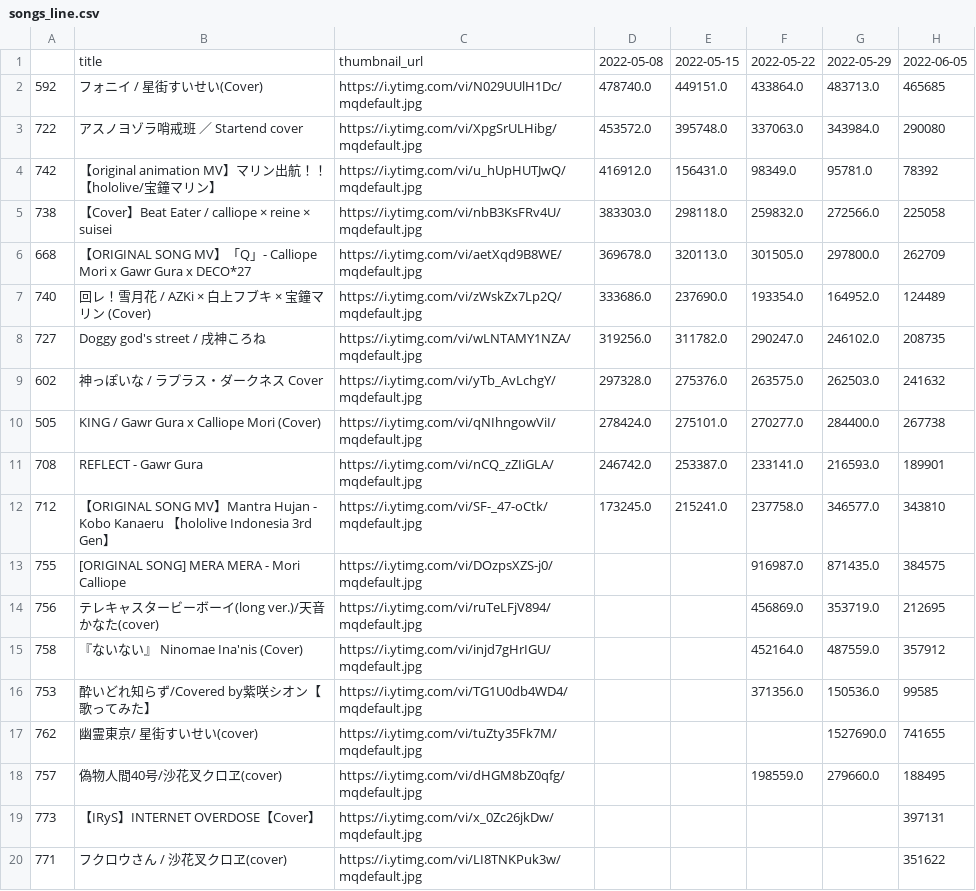
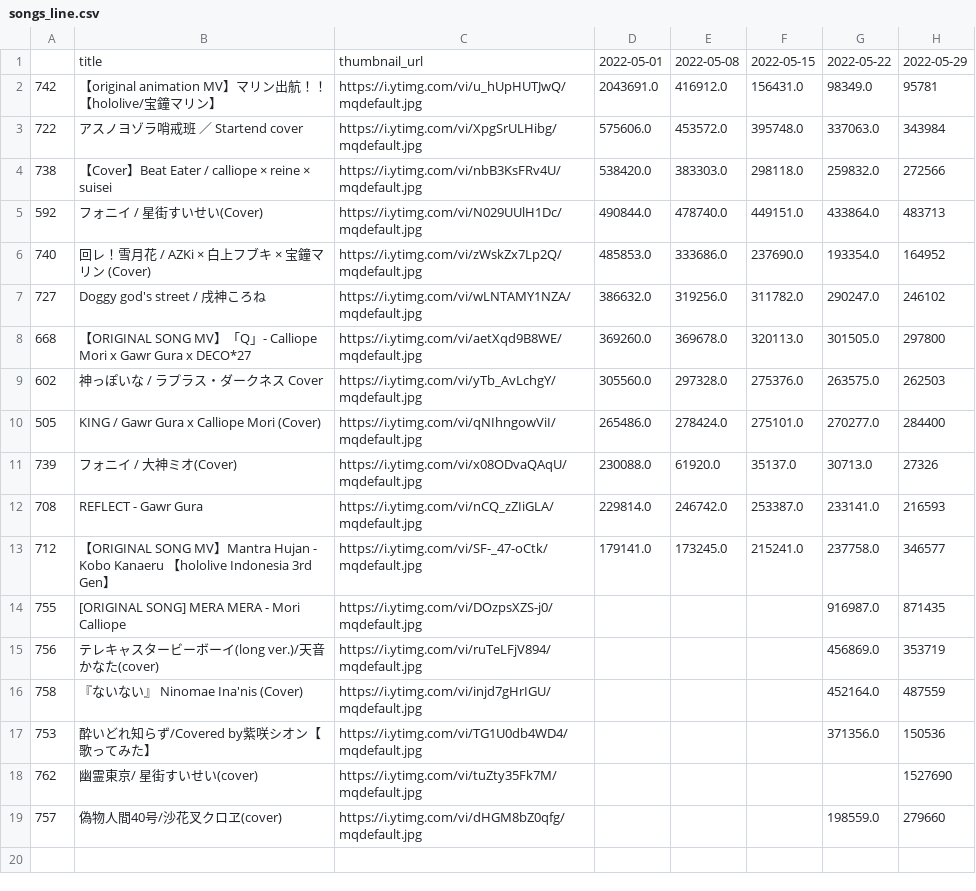
Before and after one commit to gift-li/holosongranker, a CSV file: datas/csv/race_chart/songs_line.csv, drawn as a sheet; removed rows and columns are numbered as before the commit, all else as after; the diff names each change by its address in the sheet, - before the commit and + after, or states it on an @@ line.

```diff
--- a/datas/csv/race_chart/songs_line.csv
+++ b/datas/csv/race_chart/songs_line.csv
+column D, rows 1-2: 2022-05-01 | 2043691.0; row 4: 538420.0; rows 6-7: 485853.0 | 386632.0; rows 9-10: 305560.0 | 265486.0; rows 12-13: 229814.0 | 179141.0
-column G, row 1: 2022-05-29; rows 4-5: 95781.0 | 272566.0; rows 7-18: 164952.0 | 246102.0 | 262503.0 | 284400.0 | 216593.0 | 346577.0 | 871435.0 | 353719.0 | 487559.0 | 150536.0 | 1527690.0 | 279660.0
-H1: 2022-06-05
+H1: 2022-05-29
-row 2: 592 | フォニイ / 星街すいせい(Cover) | https://i.ytimg.com/vi/N029UUlH1Dc/mqdefault.jpg | 478740.0 | 449151.0 | 433864.0 | 483713.0 | 465685
-row 3: 722 | アスノヨゾラ哨戒班 ／ Startend cover | https://i.ytimg.com/vi/XpgSrULHibg/mqdefault.jpg | 453572.0 | 395748.0 | 337063.0 | 343984.0 | 290080
-H2: 78392
+H2: 95781
+row 3: 722 | アスノヨゾラ哨戒班 ／ Startend cover | https://i.ytimg.com/vi/XpgSrULHibg/mqdefault.jpg | 575606.0 | 453572.0 | 395748.0 | 337063.0 | 343984
-H4: 225058
+H4: 272566
-row 6: 668 | 【ORIGINAL SONG MV】「Q」- Calliope Mori x Gawr Gura x DECO*27 | https://i.ytimg.com/vi/aetXqd9B8WE/mqdefault.jpg | 369678.0 | 320113.0 | 301505.0 | 297800.0 | 262709
+row 5: 592 | フォニイ / 星街すいせい(Cover) | https://i.ytimg.com/vi/N029UUlH1Dc/mqdefault.jpg | 490844.0 | 478740.0 | 449151.0 | 433864.0 | 483713
-H6: 124489
+H6: 164952
-H7: 208735
+H7: 246102
+row 8: 668 | 【ORIGINAL SONG MV】「Q」- Calliope Mori x Gawr Gura x DECO*27 | https://i.ytimg.com/vi/aetXqd9B8WE/mqdefault.jpg | 369260.0 | 369678.0 | 320113.0 | 301505.0 | 297800
-H9: 241632
+H9: 262503
-H10: 267738
+H10: 284400
+row 11: 739 | フォニイ / 大神ミオ(Cover) | https://i.ytimg.com/vi/x08ODvaQAqU/mqdefault.jpg | 230088.0 | 61920.0 | 35137.0 | 30713.0 | 27326
-H12: 189901
+H12: 216593
-H13: 343810
+H13: 346577
-H14: 384575
+H14: 871435
-H15: 212695
+H15: 353719
-H16: 357912
+H16: 487559
-H17: 99585
+H17: 150536
-H18: 741655
+H18: 1527690
-H19: 188495
+H19: 279660
-row 19: 773 | 【IRyS】INTERNET OVERDOSE【Cover】 | https://i.ytimg.com/vi/x_0Zc26jkDw/mqdefault.jpg |  |  |  |  | 397131
-row 20: 771 | フクロウさん / 沙花叉クロヱ(cover) | https://i.ytimg.com/vi/LI8TNKPuk3w/mqdefault.jpg |  |  |  |  | 351622
```
Also changed, not shown: datas/csv/race_chart/songs_bar.csv, 6 other files.
